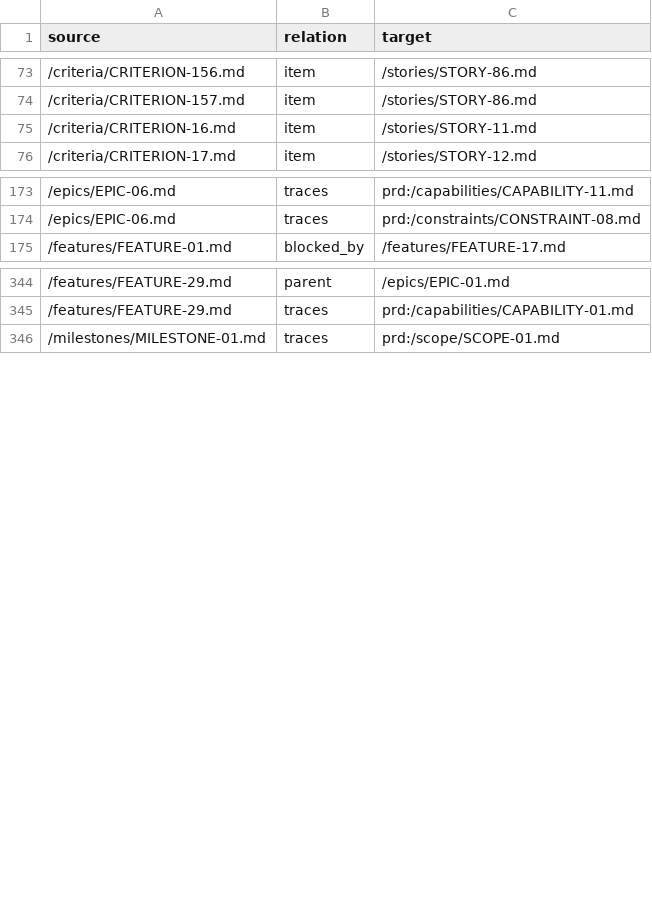
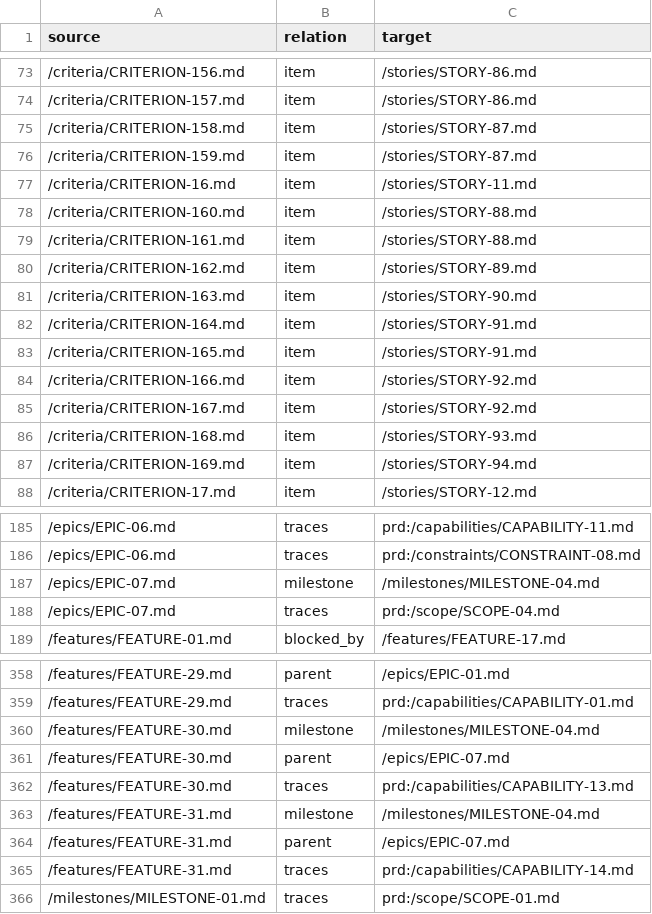
Before and after one commit to ai-ready-future/jag, a TSV file: docs/product/roadmap/links.tsv, drawn as a sheet; only a part is shown, gaps mark what is left out; the diff covers the shown part only.

```diff
--- a/docs/product/roadmap/links.tsv
+++ b/docs/product/roadmap/links.tsv
@@ -74,3 +74,15 @@ source	relation	target
 /criteria/CRITERION-157.md	item	/stories/STORY-86.md
+/criteria/CRITERION-158.md	item	/stories/STORY-87.md
+/criteria/CRITERION-159.md	item	/stories/STORY-87.md
 /criteria/CRITERION-16.md	item	/stories/STORY-11.md
+/criteria/CRITERION-160.md	item	/stories/STORY-88.md
+/criteria/CRITERION-161.md	item	/stories/STORY-88.md
+/criteria/CRITERION-162.md	item	/stories/STORY-89.md
+/criteria/CRITERION-163.md	item	/stories/STORY-90.md
+/criteria/CRITERION-164.md	item	/stories/STORY-91.md
+/criteria/CRITERION-165.md	item	/stories/STORY-91.md
+/criteria/CRITERION-166.md	item	/stories/STORY-92.md
+/criteria/CRITERION-167.md	item	/stories/STORY-92.md
+/criteria/CRITERION-168.md	item	/stories/STORY-93.md
+/criteria/CRITERION-169.md	item	/stories/STORY-94.md
 /criteria/CRITERION-17.md	item	/stories/STORY-12.md
@@ -174,2 +186,4 @@ source	relation	target
 /epics/EPIC-06.md	traces	prd:/constraints/CONSTRAINT-08.md
+/epics/EPIC-07.md	milestone	/milestones/MILESTONE-04.md
+/epics/EPIC-07.md	traces	prd:/scope/SCOPE-04.md
 /features/FEATURE-01.md	blocked_by	/features/FEATURE-17.md
@@ -345,2 +359,8 @@ source	relation	target
 /features/FEATURE-29.md	traces	prd:/capabilities/CAPABILITY-01.md
+/features/FEATURE-30.md	milestone	/milestones/MILESTONE-04.md
+/features/FEATURE-30.md	parent	/epics/EPIC-07.md
+/features/FEATURE-30.md	traces	prd:/capabilities/CAPABILITY-13.md
+/features/FEATURE-31.md	milestone	/milestones/MILESTONE-04.md
+/features/FEATURE-31.md	parent	/epics/EPIC-07.md
+/features/FEATURE-31.md	traces	prd:/capabilities/CAPABILITY-14.md
 /milestones/MILESTONE-01.md	traces	prd:/scope/SCOPE-01.md
```
Also changed, not shown: 30 added rows elsewhere in this file, 37 other files.
